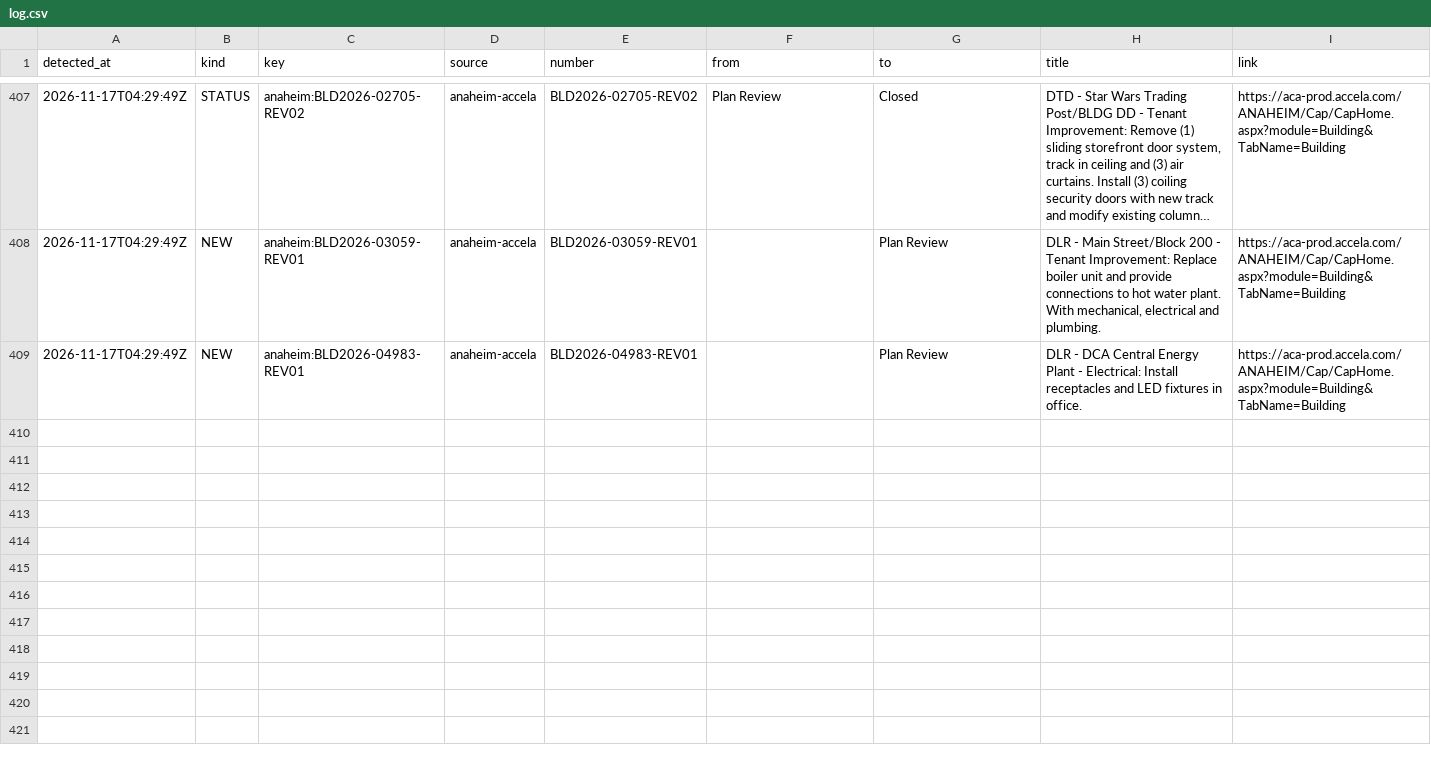
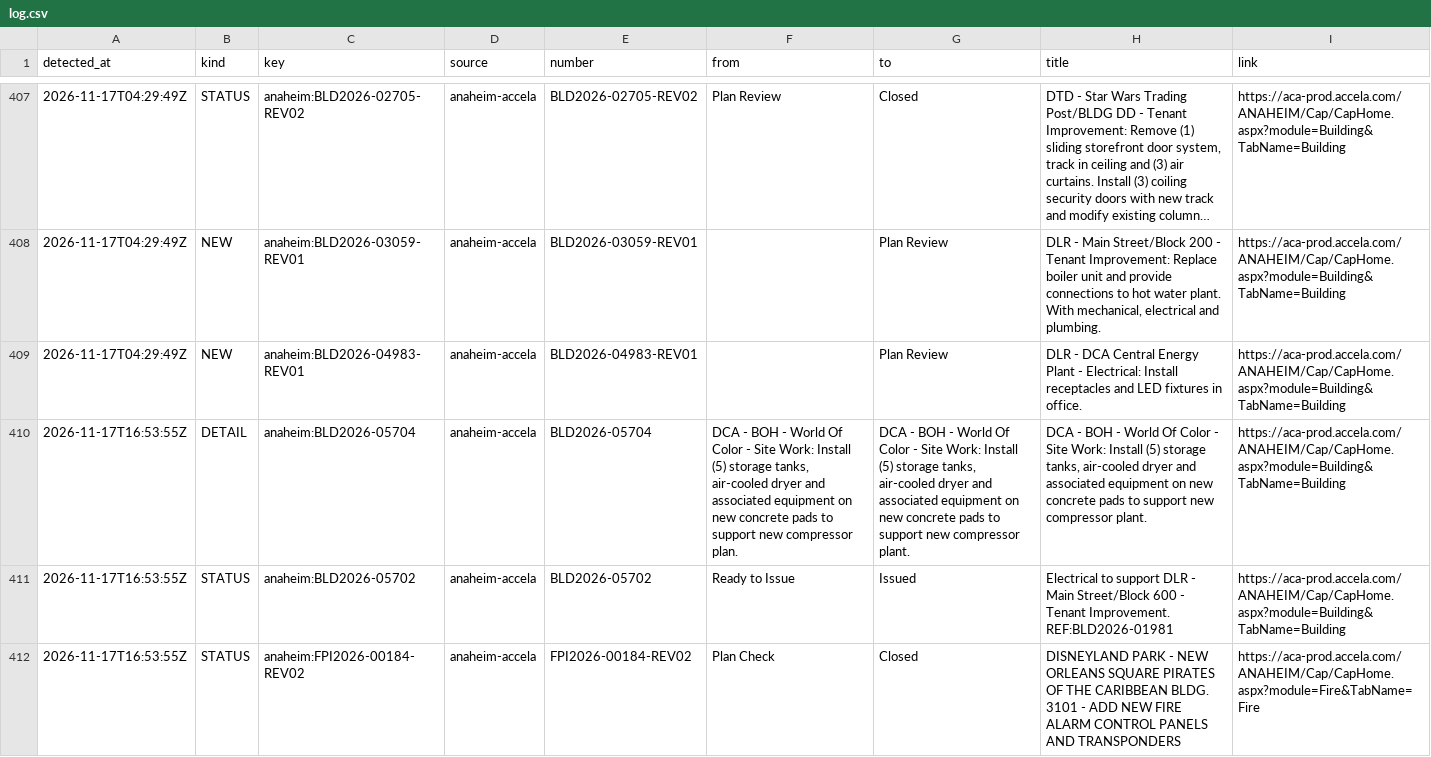
Before and after one commit to scoopdisney/dlr-permit-watch, a CSV file: data/scan/log.csv, drawn as a sheet; only a part is shown, gaps mark what is left out; long unchanged cells end in …; the diff names each change by its address in the sheet, - before the commit and + after, or states it on an @@ line.

```diff
--- a/data/scan/log.csv
+++ b/data/scan/log.csv
+row 410: 2026-11-17T16:53:55Z | DETAIL | anaheim:BLD2026-05704 | anaheim-accela | BLD2026-05704 | DCA - BOH - World Of Color - Site Work: Install (5) storage tanks, air-cooled dryer and associated equipment on new concrete pads to support new compressor plan. | DCA - BOH - World Of Color - Site Work: Install (5) storage tanks, air-cooled dryer and associated equipment on new concrete pads to support new compressor plant. | DCA - BOH - World Of Color - Site Work: Install (5) storage tanks, air-cooled dryer and associated equipment on new concrete pads to support new compressor plant. | https://aca-prod.accela.com/ANAHEIM/Cap/CapHome.aspx?module=Building&TabName=Building
+row 411: 2026-11-17T16:53:55Z | STATUS | anaheim:BLD2026-05702 | anaheim-accela | BLD2026-05702 | Ready to Issue | Issued | Electrical to support DLR - Main Street/Block 600 - Tenant Improvement. REF:BLD2026-01981 | https://aca-prod.accela.com/ANAHEIM/Cap/CapHome.aspx?module=Building&TabName=Building
+row 412: 2026-11-17T16:53:55Z | STATUS | anaheim:FPI2026-00184-REV02 | anaheim-accela | FPI2026-00184-REV02 | Plan Check | Closed | DISNEYLAND PARK - NEW ORLEANS SQUARE PIRATES OF THE CARIBBEAN BLDG. 3101 - ADD NEW FIRE ALARM CONTROL PANELS AND TRANSPONDERS | https://aca-prod.accela.com/ANAHEIM/Cap/CapHome.aspx?module=Fire&TabName=Fire
```
Also changed, not shown: data/scan/records.csv, 2 other files.
